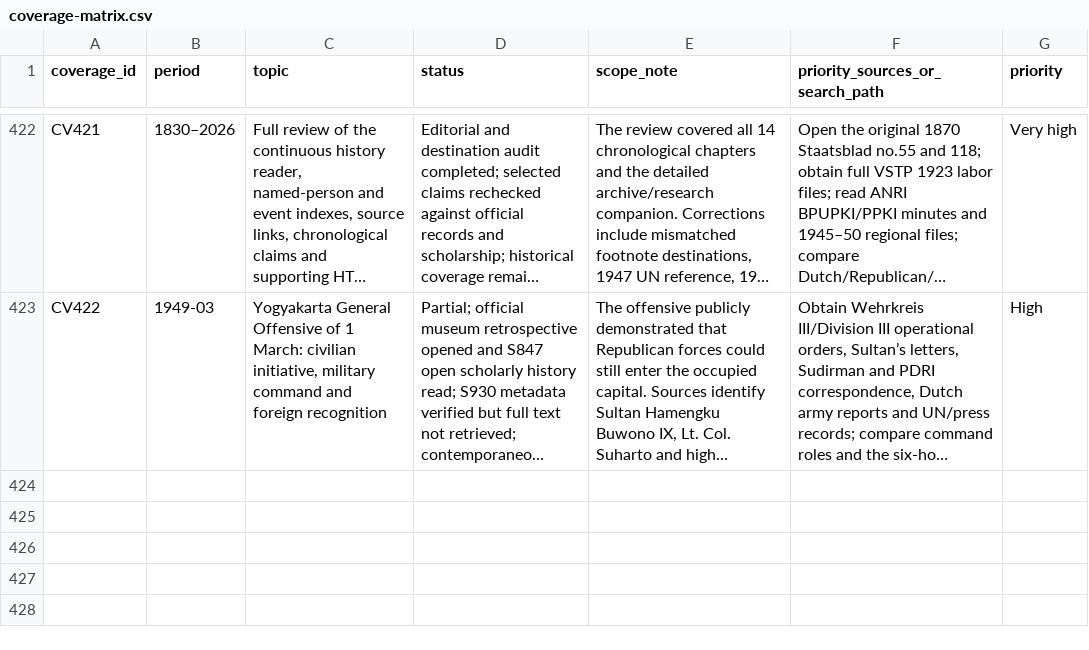
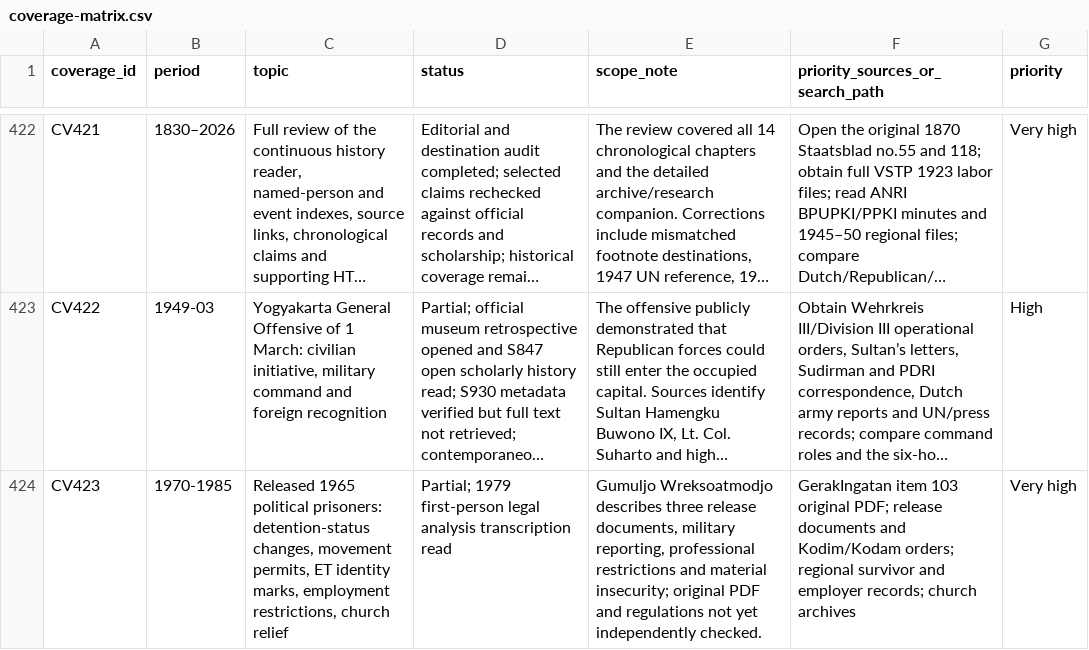
Before and after one commit to ch3758134-prog/aca, a CSV file: research/indonesia-1965/archive/records/coverage-matrix.csv, drawn as a sheet; only a part is shown, gaps mark what is left out; long unchanged cells end in …; the diff names each change by its address in the sheet, - before the commit and + after, or states it on an @@ line.

Commit message:
research(indonesia): register 1979 post-release restrictions evidence

```diff
--- a/research/indonesia-1965/archive/records/coverage-matrix.csv
+++ b/research/indonesia-1965/archive/records/coverage-matrix.csv
+row 424: CV423 | 1970-1985 | Released 1965 political prisoners: detention-status changes, movement permits, ET identity marks, employment restrictions, church relief | Partial; 1979 first-person legal analysis transcription read | Gumuljo Wreksoatmodjo describes three release documents, military reporting, professional restrictions and material insecurity; original PDF and regulations not yet independently checked. | GerakIngatan item 103 original PDF; release documents and Kodim/Kodam orders; regional survivor and employer records; church archives | Very high
```
